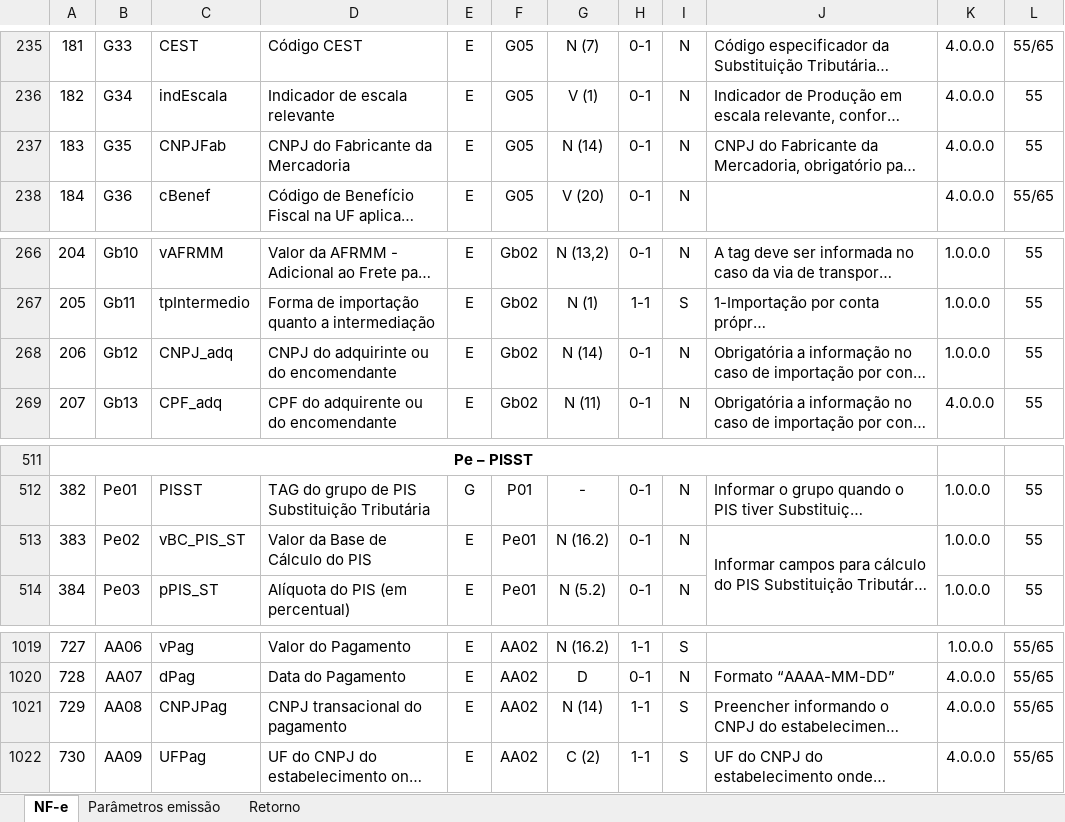
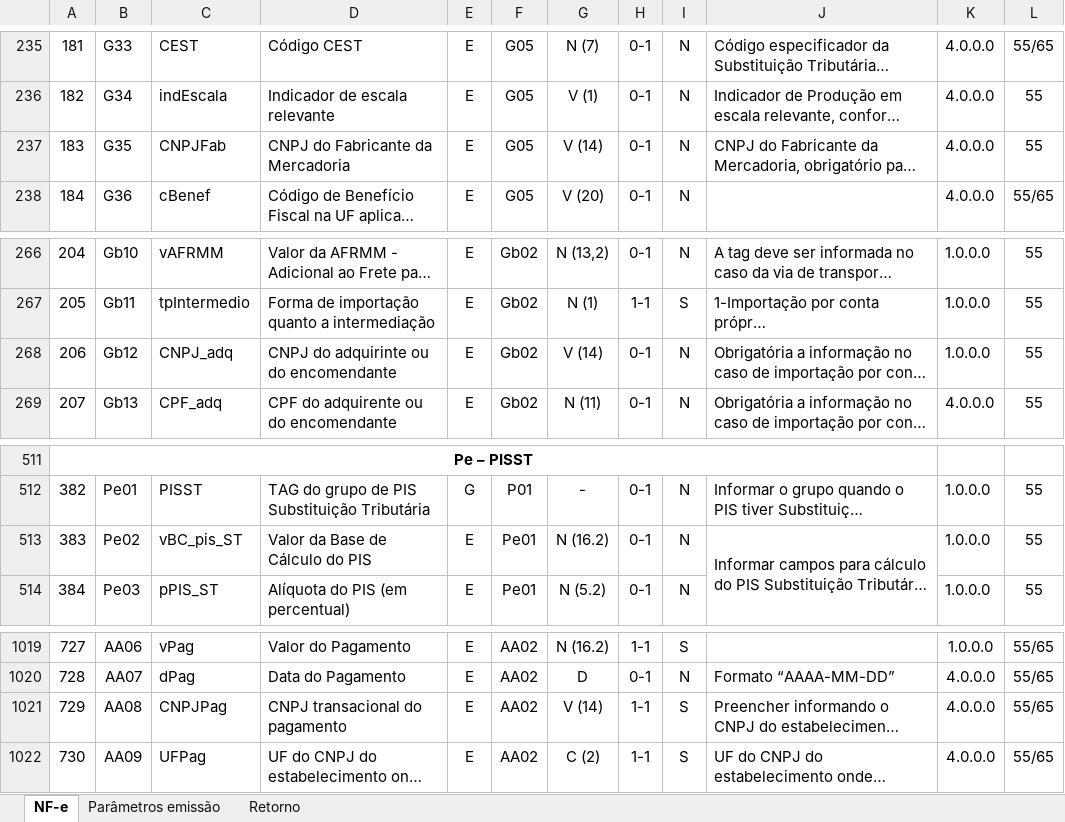
Before and after one commit to migrate-company/integracao-InvoiCy-BR, an Excel workbook: Layout Integração - Reforma Tributária/Layout 4.0 NFe_NFCe Reforma Tributária.xlsx, sheet NF-e, drawn as a sheet; only a part is shown, gaps mark what is left out; long unchanged cells end in …; values as stored, in another font and other column widths than the file's, no borders; charts and pictures not drawn; the diff names each change by its address in the sheet, - before the commit and + after, or states it on an @@ line.

Commit message:
Alteração no layout

```diff
--- a/Layout Integração - Reforma Tributária/Layout 4.0 NFe_NFCe Reforma Tributária.xlsx (sheet NF-e)
+++ b/Layout Integração - Reforma Tributária/Layout 4.0 NFe_NFCe Reforma Tributária.xlsx (sheet NF-e)
-G237: N (14)
+G237: V (14)
-G268: N (14)
+G268: V (14)
-C513: vBC_PIS_ST
+C513: vBC_pis_ST
-G1021: N (14)
+G1021: V (14)
```
